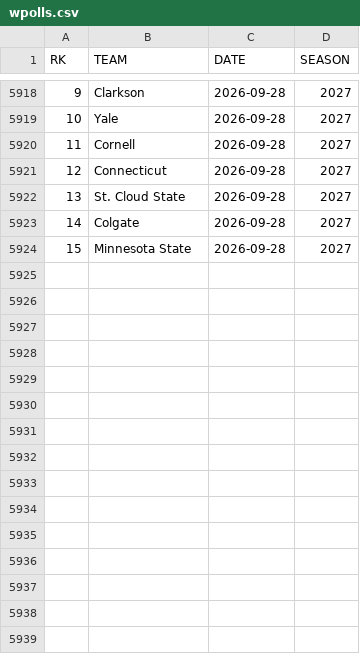
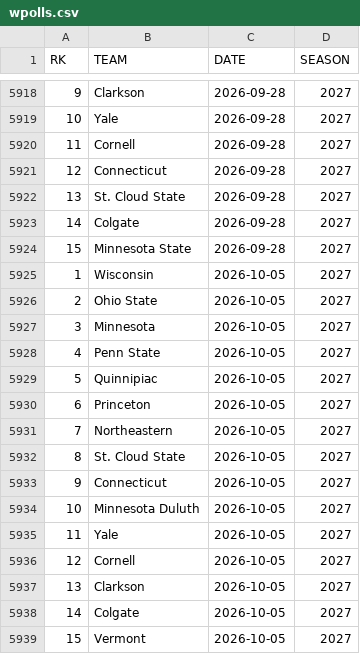
Before and after one commit to redsoxfan2194/buhockeystats, a CSV file: buhockeystatssite/recordbookdata/wpolls.csv, drawn as a sheet; only a part is shown, gaps mark what is left out; the diff names each change by its address in the sheet, - before the commit and + after, or states it on an @@ line.

```diff
--- a/buhockeystatssite/recordbookdata/wpolls.csv
+++ b/buhockeystatssite/recordbookdata/wpolls.csv
+row 5925: 1 | Wisconsin | 2026-10-05 | 2027
+row 5926: 2 | Ohio State | 2026-10-05 | 2027
+row 5927: 3 | Minnesota | 2026-10-05 | 2027
+row 5928: 4 | Penn State | 2026-10-05 | 2027
+row 5929: 5 | Quinnipiac | 2026-10-05 | 2027
+row 5930: 6 | Princeton | 2026-10-05 | 2027
+row 5931: 7 | Northeastern | 2026-10-05 | 2027
+row 5932: 8 | St. Cloud State | 2026-10-05 | 2027
+row 5933: 9 | Connecticut | 2026-10-05 | 2027
+row 5934: 10 | Minnesota Duluth | 2026-10-05 | 2027
+row 5935: 11 | Yale | 2026-10-05 | 2027
+row 5936: 12 | Cornell | 2026-10-05 | 2027
+row 5937: 13 | Clarkson | 2026-10-05 | 2027
+row 5938: 14 | Colgate | 2026-10-05 | 2027
+row 5939: 15 | Vermont | 2026-10-05 | 2027
```
Also changed, not shown: buhockeystatssite/recordbookdata/mpolls.csv.
